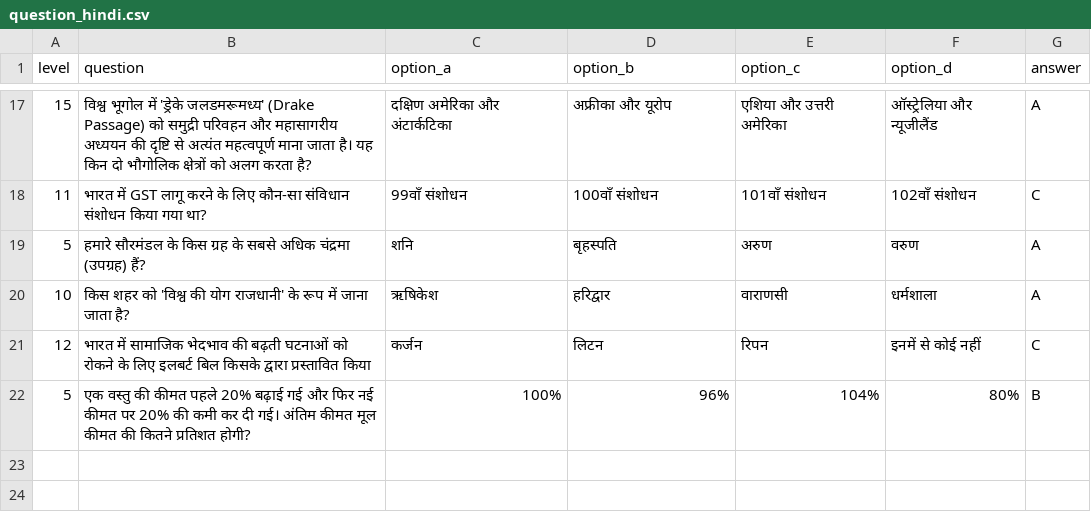
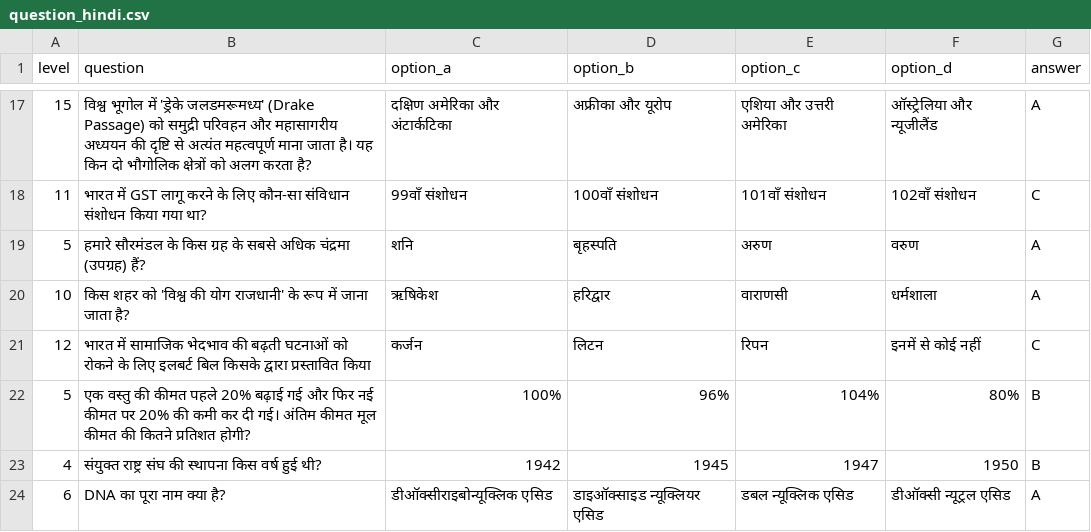
Before and after one commit to RajMujmer/KBC, a CSV file: question_hindi.csv, drawn as a sheet; only a part is shown, gaps mark what is left out.

Commit message:
Update question_hindi.csv

```diff
--- a/question_hindi.csv
+++ b/question_hindi.csv
@@ -22 +22,3 @@ level,question,option_a,option_b,option_c,option_d,answer
 5,एक वस्तु की कीमत पहले 20% बढ़ाई गई और फिर नई कीमत पर 20% की कमी कर दी गई। अंतिम कीमत मूल कीमत की कितने प्रतिशत होगी?,100%,96%,104%,80%,B
+4,संयुक्त राष्ट्र संघ की स्थापना किस वर्ष हुई थी?,1942,1945,1947,1950,B
+6, DNA का पूरा नाम क्या है?,डीऑक्सीराइबोन्यूक्लिक एसिड,डाइऑक्साइड न्यूक्लियर एसिड,डबल न्यूक्लिक एसिड,डीऑक्सी न्यूट्रल एसिड,A
```
